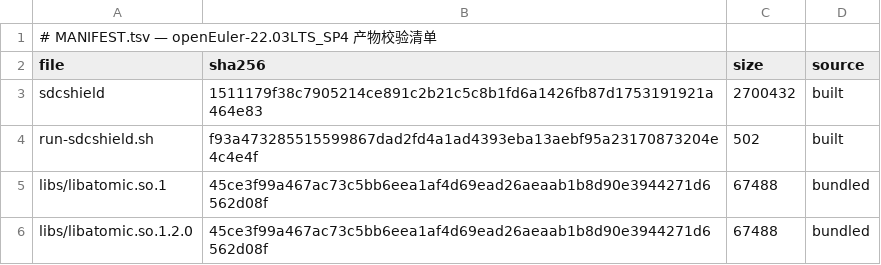
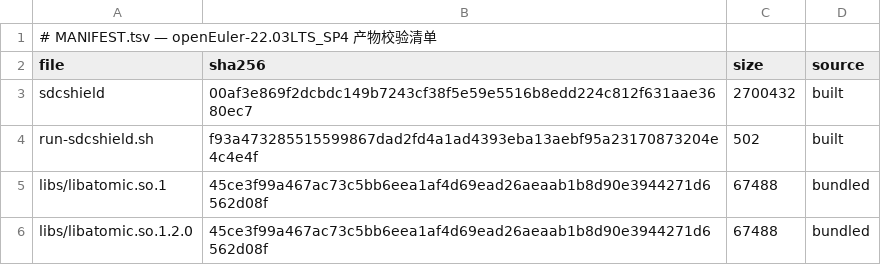
Before and after one commit to wangxumarshall/opendcdiag-arm-rpm-22.03, a TSV file: openEuler-22.03LTS_SP4/built/MANIFEST.tsv, drawn as a sheet.

Commit message:
chore: remove legacy opendcdiag artifacts, sync README, refresh 5-SP artifacts (git dcc63c4, verified 2026-09-04)
- Remove opendcdiag + run-opendcdiag.sh from all 5 SP built/ dirs (10 files)
- README: retitle sdcshield-rpm-22.03, add rpms/ + built/ layout, install-deps.sh rpms usage, upstream link
- Refresh artifacts from 2026-09-04 release-all run: sdcshield/BUILD-HASH/MANIFEST.tsv/VERSION (git: dcc63c4, built: 2026-09-03)
- All 5 binaries verified in pristine OS containers on 2026-09-04: 5 x RESULT: PASS (fail=0)

```diff
--- a/openEuler-22.03LTS_SP4/built/MANIFEST.tsv
+++ b/openEuler-22.03LTS_SP4/built/MANIFEST.tsv
@@ -2,3 +2,3 @@
 file	sha256	size	source
-sdcshield	1511179f38c7905214ce891c2b21c5c8b1fd6a1426fb87d1753191921a464e83	2700432	built
+sdcshield	00af3e869f2dcbdc149b7243cf38f5e59e5516b8edd224c812f631aae3680ec7	2700432	built
 run-sdcshield.sh	f93a473285515599867dad2fd4a1ad4393eba13aebf95a23170873204e4c4e4f	502	built
```
Also changed, not shown: openEuler-22.03LTS/built/MANIFEST.tsv, openEuler-22.03LTS_SP1/built/MANIFEST.tsv, 28 other files.
